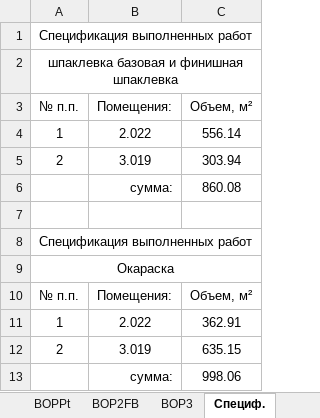
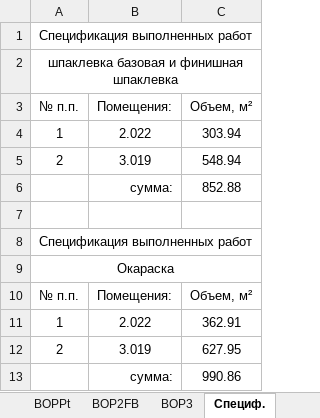
Before and after one commit to Ankkord/projects_schools-school_1-, an Excel workbook: school_1/vor_spartac_1_ceiling.xlsx, sheet Специф., drawn as a sheet; values as stored, in another font and other column widths than the file's, no borders; the diff names each change by its address in the sheet, - before the commit and + after, or states it on an @@ line.

```diff
--- a/school_1/vor_spartac_1_ceiling.xlsx (sheet Специф.)
+++ b/school_1/vor_spartac_1_ceiling.xlsx (sheet Специф.)
-C4: 556.14
+C4: 303.94
-C5: 303.94
+C5: 548.94
-C6: 860.08
+C6: 852.88
-C12: 635.15
+C12: 627.95
-C13: 998.06
+C13: 990.86
```
Also changed, not shown: sheet ВОРPt, school_1/vor_spartac_1_walls.xlsx, school_lublino/lublino_KP.xlsx, 8 other files.
